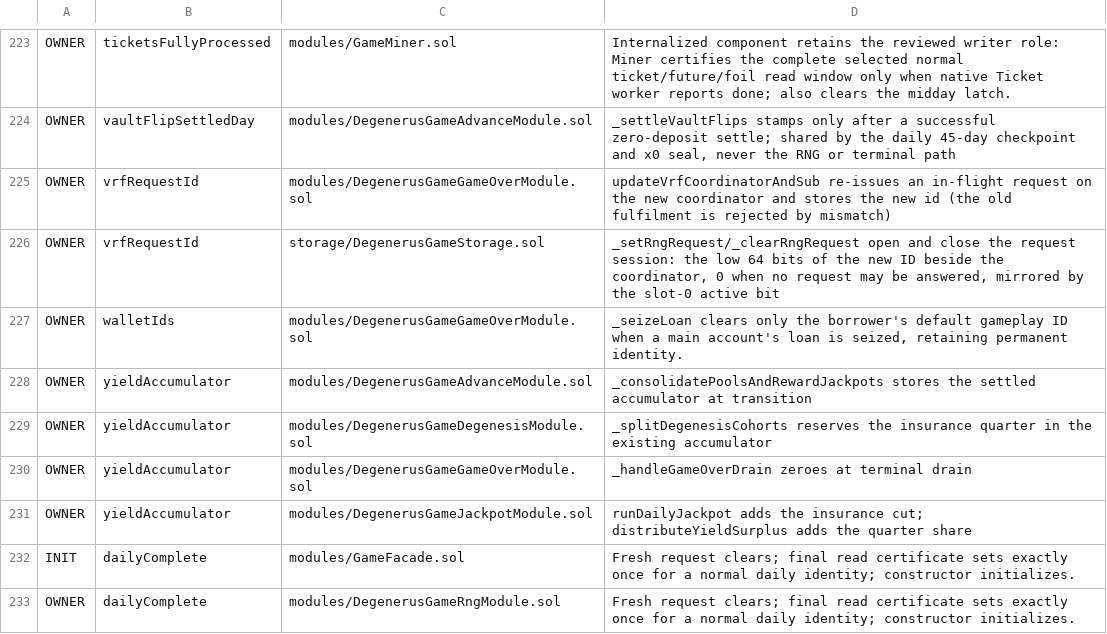
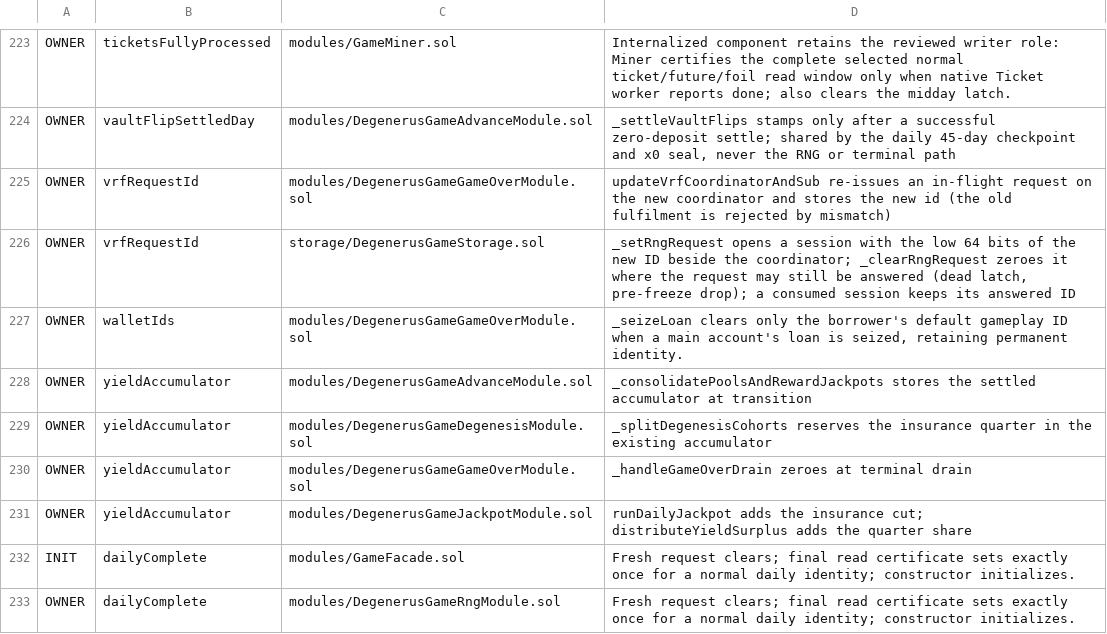
Before and after one commit to PurgeGame/degenerus-protocol, a TSV file: scripts/write-owners-manifest.tsv, drawn as a sheet; only a part is shown, gaps mark what is left out.

```diff
--- a/scripts/write-owners-manifest.tsv
+++ b/scripts/write-owners-manifest.tsv
@@ -225,3 +225,3 @@ OWNER	vaultFlipSettledDay	modules/DegenerusGameAdvanceModule.sol	_settleVaultFli
 OWNER	vrfRequestId	modules/DegenerusGameGameOverModule.sol	updateVrfCoordinatorAndSub re-issues an in-flight request on the new coordinator and stores the new id (the old fulfilment is rejected by mismatch)
-OWNER	vrfRequestId	storage/DegenerusGameStorage.sol	_setRngRequest/_clearRngRequest open and close the request session: the low 64 bits of the new ID beside the coordinator, 0 when no request may be answered, mirrored by the slot-0 active bit
+OWNER	vrfRequestId	storage/DegenerusGameStorage.sol	_setRngRequest opens a session with the low 64 bits of the new ID beside the coordinator; _clearRngRequest zeroes it where the request may still be answered (dead latch, pre-freeze drop); a consumed session keeps its answered ID
 OWNER	walletIds	modules/DegenerusGameGameOverModule.sol	_seizeLoan clears only the borrower's default gameplay ID when a main account's loan is seized, retaining permanent identity.
```
Also changed, not shown: scripts/rng-window-manifest.tsv, 7 other files.
